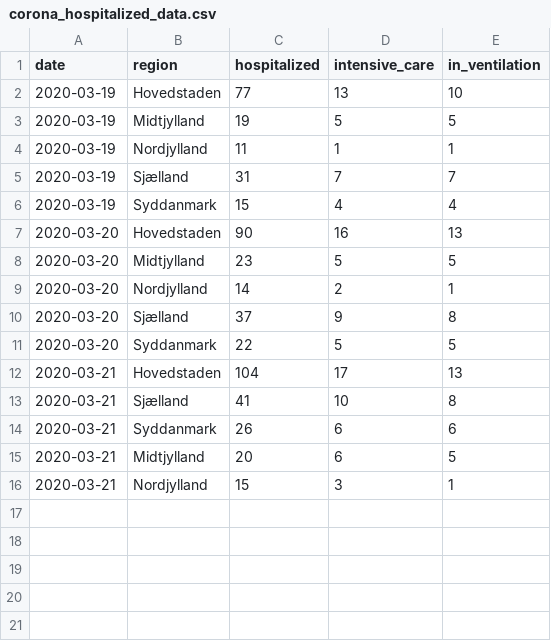
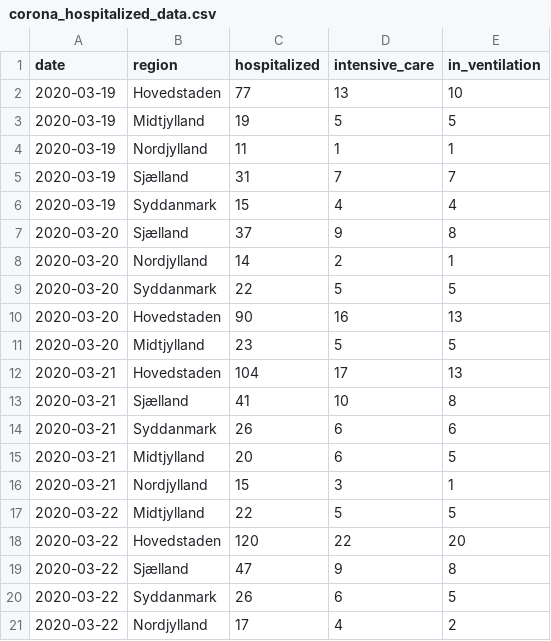
Before and after one commit to Rysias/corona_data_dk, a CSV file: corona_hospitalized_data.csv, drawn as a sheet.

```diff
--- a/corona_hospitalized_data.csv
+++ b/corona_hospitalized_data.csv
@@ -6,7 +6,7 @@ date,region,hospitalized,intensive_care,in_ventilation
 2020-03-19,Syddanmark,15,4,4
+2020-03-20,Sjælland,37,9,8
+2020-03-20,Nordjylland,14,2,1
+2020-03-20,Syddanmark,22,5,5
 2020-03-20,Hovedstaden,90,16,13
 2020-03-20,Midtjylland,23,5,5
-2020-03-20,Nordjylland,14,2,1
-2020-03-20,Sjælland,37,9,8
-2020-03-20,Syddanmark,22,5,5
 2020-03-21,Hovedstaden,104,17,13
@@ -16 +16,6 @@ date,region,hospitalized,intensive_care,in_ventilation
 2020-03-21,Nordjylland,15,3,1
+2020-03-22,Midtjylland,22,5,5
+2020-03-22,Hovedstaden,120,22,20
+2020-03-22,Sjælland,47,9,8
+2020-03-22,Syddanmark,26,6,5
+2020-03-22,Nordjylland,17,4,2
```
Also changed, not shown: corona_age_data.csv, corona_regional_data.csv.
